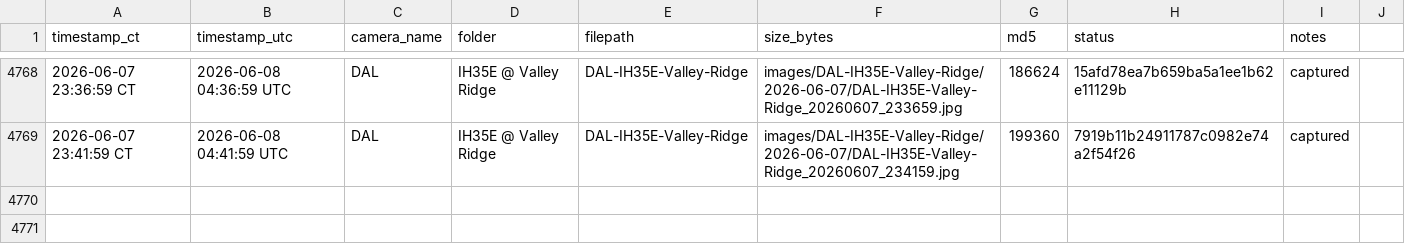
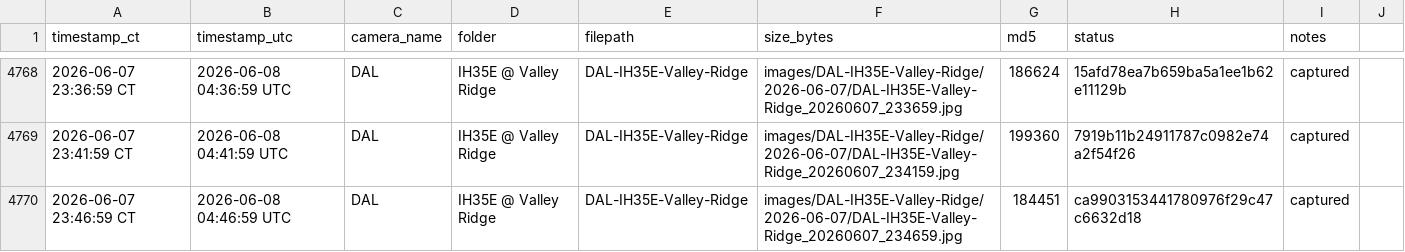
Before and after one commit to aifornsb/txdot-cameras, a CSV file: summary.csv, drawn as a sheet; only a part is shown, gaps mark what is left out.

Commit message:
IH35E Valley Ridge — 2026-06-08 04:46 UTC

```diff
--- a/summary.csv
+++ b/summary.csv
@@ -4769 +4769,2 @@ timestamp_ct,timestamp_utc,camera_name,folder,filepath,size_bytes,md5,status,not
 2026-06-07 23:41:59 CT,2026-06-08 04:41:59 UTC,DAL,IH35E @ Valley Ridge,DAL-IH35E-Valley-Ridge,images/DAL-IH35E-Valley-Ridge/2026-06-07/DAL-IH35E-Valley-Ridge_20260607_234159.jpg,199360,7919b11b24911787c0982e74a2f54f26,captured,
+2026-06-07 23:46:59 CT,2026-06-08 04:46:59 UTC,DAL,IH35E @ Valley Ridge,DAL-IH35E-Valley-Ridge,images/DAL-IH35E-Valley-Ridge/2026-06-07/DAL-IH35E-Valley-Ridge_20260607_234659.jpg,184451,ca9903153441780976f29c47c6632d18,captured,
```
Also changed, not shown: 1 other file.
